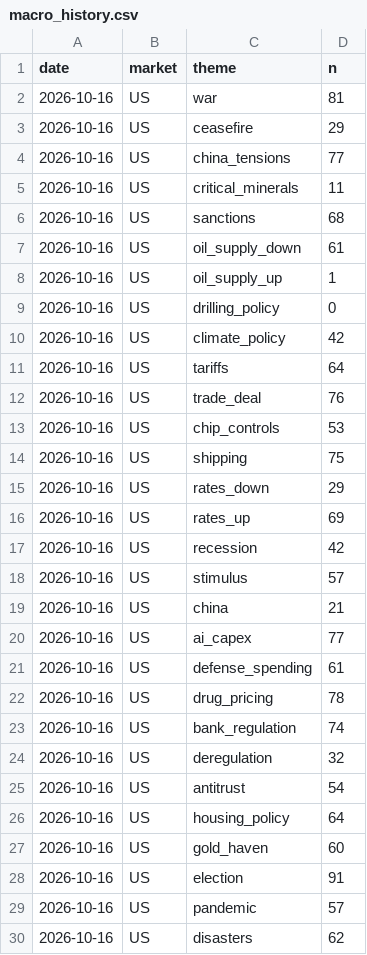
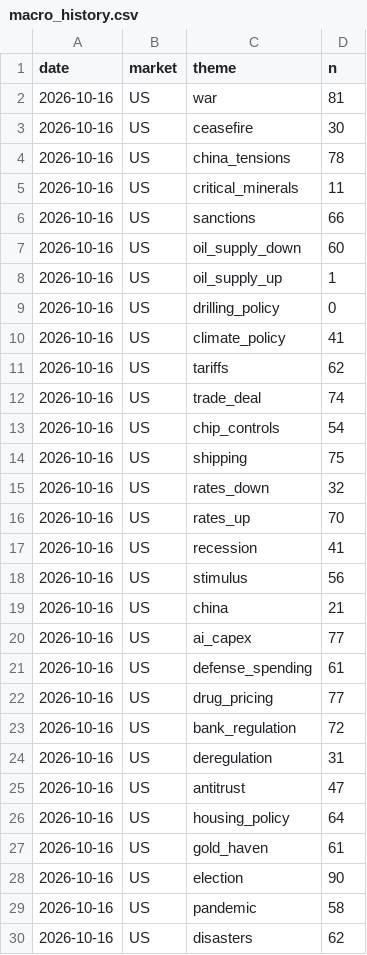
Before and after one commit to clyphor/stock-screener, a CSV file: results/macro_history.csv, drawn as a sheet; only a part is shown; the diff covers the shown part only.

```diff
--- a/results/macro_history.csv
+++ b/results/macro_history.csv
@@ -2,18 +2,18 @@ date,market,theme,n
 2026-10-16,US,war,81
-2026-10-16,US,ceasefire,29
-2026-10-16,US,china_tensions,77
+2026-10-16,US,ceasefire,30
+2026-10-16,US,china_tensions,78
 2026-10-16,US,critical_minerals,11
-2026-10-16,US,sanctions,68
-2026-10-16,US,oil_supply_down,61
+2026-10-16,US,sanctions,66
+2026-10-16,US,oil_supply_down,60
 2026-10-16,US,oil_supply_up,1
 2026-10-16,US,drilling_policy,0
-2026-10-16,US,climate_policy,42
-2026-10-16,US,tariffs,64
-2026-10-16,US,trade_deal,76
-2026-10-16,US,chip_controls,53
+2026-10-16,US,climate_policy,41
+2026-10-16,US,tariffs,62
+2026-10-16,US,trade_deal,74
+2026-10-16,US,chip_controls,54
 2026-10-16,US,shipping,75
-2026-10-16,US,rates_down,29
-2026-10-16,US,rates_up,69
-2026-10-16,US,recession,42
-2026-10-16,US,stimulus,57
+2026-10-16,US,rates_down,32
+2026-10-16,US,rates_up,70
+2026-10-16,US,recession,41
+2026-10-16,US,stimulus,56
 2026-10-16,US,china,21
@@ -21,10 +21,10 @@ date,market,theme,n
 2026-10-16,US,defense_spending,61
-2026-10-16,US,drug_pricing,78
-2026-10-16,US,bank_regulation,74
-2026-10-16,US,deregulation,32
-2026-10-16,US,antitrust,54
+2026-10-16,US,drug_pricing,77
+2026-10-16,US,bank_regulation,72
+2026-10-16,US,deregulation,31
+2026-10-16,US,antitrust,47
 2026-10-16,US,housing_policy,64
-2026-10-16,US,gold_haven,60
-2026-10-16,US,election,91
-2026-10-16,US,pandemic,57
+2026-10-16,US,gold_haven,61
+2026-10-16,US,election,90
+2026-10-16,US,pandemic,58
 2026-10-16,US,disasters,62
```
Also changed, not shown: 37 edited cells elsewhere in this file, 6 other files.
